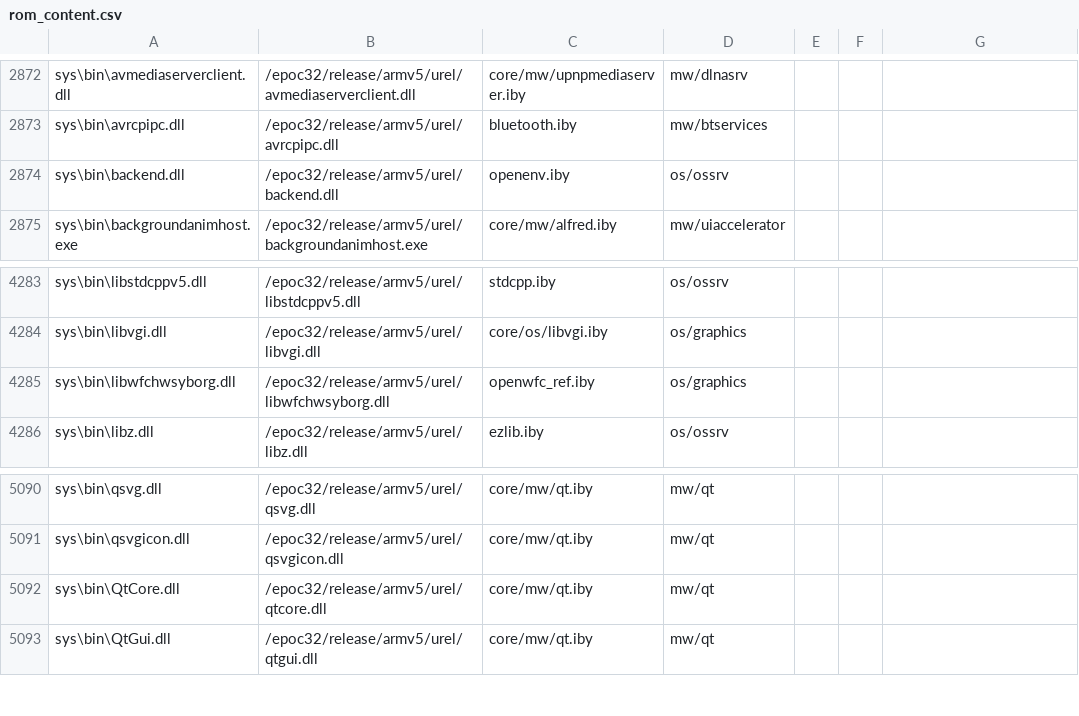
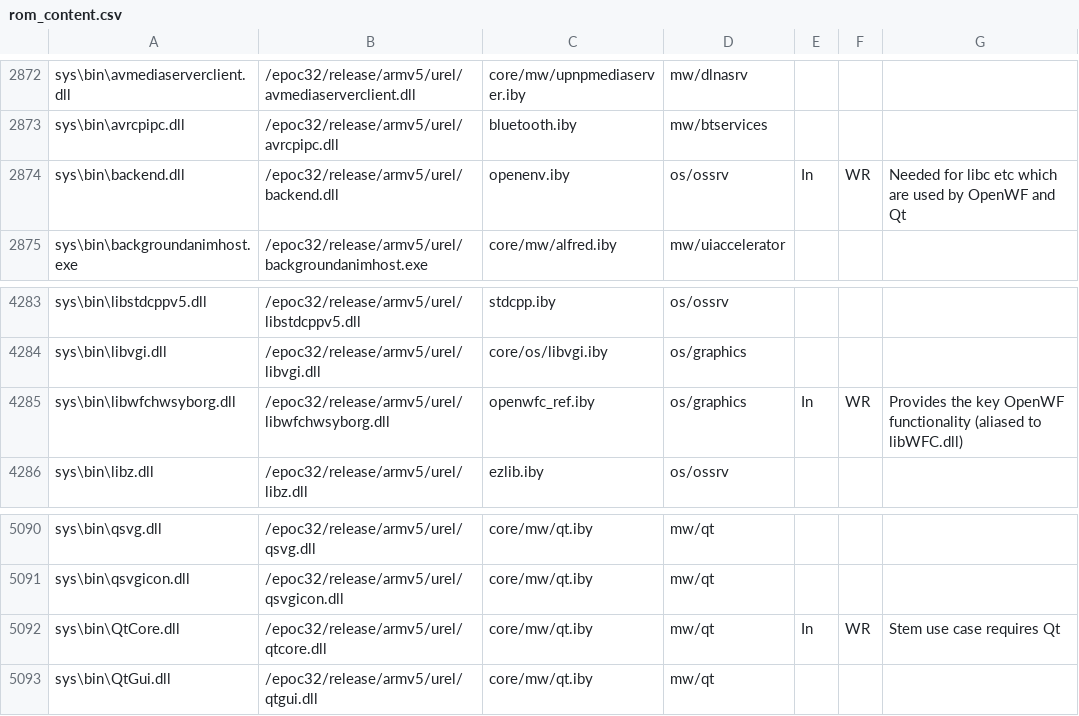
Before and after one commit to SymbianSource/oss.FCL.sf.incubator.stemkit, a CSV file: syborg_stem/rom_content.csv, drawn as a sheet; only a part is shown, gaps mark what is left out.

Commit message:
Update filter_obyfile.pl to support the "In" command, which detects conflicts with the scope of removals Updated rom_content.csv to mark backend.dll, libwfcsyborg.dll and QtCore.dll as "In", because we must have them.

```diff
--- a/syborg_stem/rom_content.csv
+++ b/syborg_stem/rom_content.csv
@@ -2873,3 +2873,3 @@ sys\bin\avmediaserverclient.dll,/epoc32/release/armv5/urel/avmediaserverclient.d
 sys\bin\avrcpipc.dll,/epoc32/release/armv5/urel/avrcpipc.dll,bluetooth.iby,mw/btservices,,,
-sys\bin\backend.dll,/epoc32/release/armv5/urel/backend.dll,openenv.iby,os/ossrv,,,
+sys\bin\backend.dll,/epoc32/release/armv5/urel/backend.dll,openenv.iby,os/ossrv,In,WR,Needed for libc etc which are used by OpenWF and Qt
 sys\bin\backgroundanimhost.exe,/epoc32/release/armv5/urel/backgroundanimhost.exe,core/mw/alfred.iby,mw/uiaccelerator,,,
@@ -4284,3 +4284,3 @@ sys\bin\libstdcppv5.dll,/epoc32/release/armv5/urel/libstdcppv5.dll,stdcpp.iby,os
 sys\bin\libvgi.dll,/epoc32/release/armv5/urel/libvgi.dll,core/os/libvgi.iby,os/graphics,,,
-sys\bin\libwfchwsyborg.dll,/epoc32/release/armv5/urel/libwfchwsyborg.dll,openwfc_ref.iby,os/graphics,,,
+sys\bin\libwfchwsyborg.dll,/epoc32/release/armv5/urel/libwfchwsyborg.dll,openwfc_ref.iby,os/graphics,In,WR,Provides the key OpenWF functionality (aliased to libWFC.dll)
 sys\bin\libz.dll,/epoc32/release/armv5/urel/libz.dll,ezlib.iby,os/ossrv,,,
@@ -5091,3 +5091,3 @@ sys\bin\qsvg.dll,/epoc32/release/armv5/urel/qsvg.dll,core/mw/qt.iby,mw/qt,,,
 sys\bin\qsvgicon.dll,/epoc32/release/armv5/urel/qsvgicon.dll,core/mw/qt.iby,mw/qt,,,
-sys\bin\QtCore.dll,/epoc32/release/armv5/urel/qtcore.dll,core/mw/qt.iby,mw/qt,,,
+sys\bin\QtCore.dll,/epoc32/release/armv5/urel/qtcore.dll,core/mw/qt.iby,mw/qt,In,WR,Stem use case requires Qt
 sys\bin\QtGui.dll,/epoc32/release/armv5/urel/qtgui.dll,core/mw/qt.iby,mw/qt,,,
```
Also changed, not shown: 1 other file.
